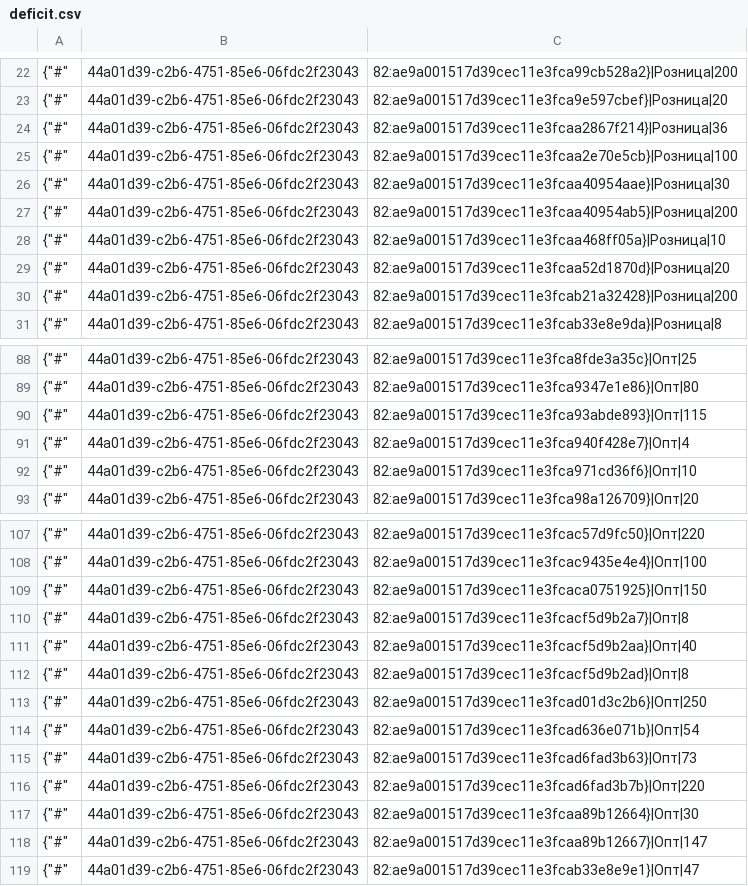
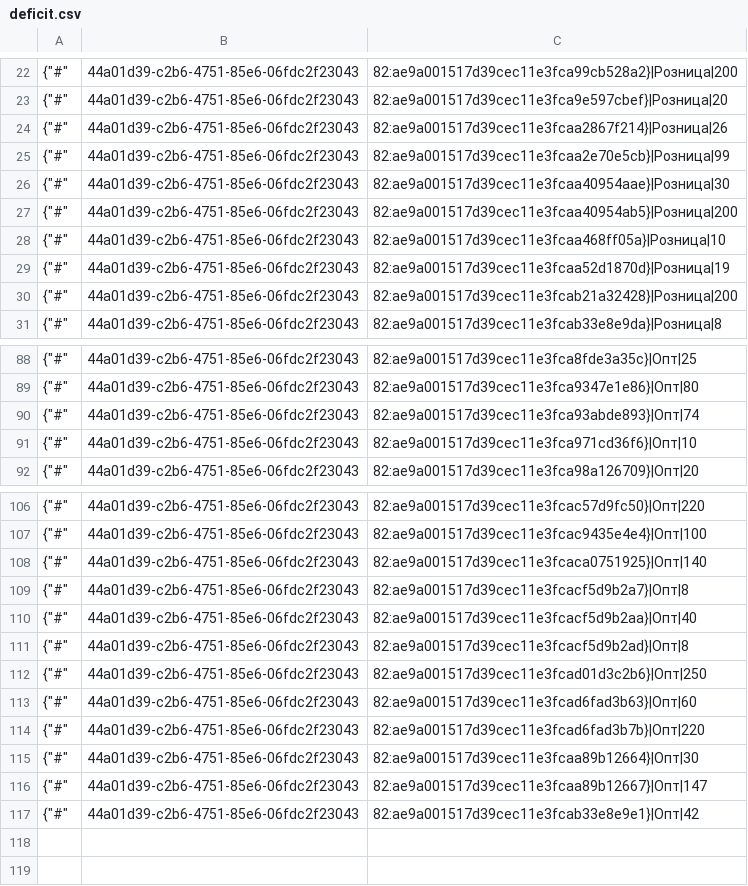
Before and after one commit to TorsionGroup/decort_shop, a CSV file: decort_shop/shop/load_data/cache/deficit.csv, drawn as a sheet; only a part is shown, gaps mark what is left out; the diff covers the shown part only.

```diff
--- a/decort_shop/shop/load_data/cache/deficit.csv
+++ b/decort_shop/shop/load_data/cache/deficit.csv
@@ -23,4 +23,4 @@
 {"#",44a01d39-c2b6-4751-85e6-06fdc2f23043,82:ae9a001517d39cec11e3fca9e597cbef}|Розница|20
-{"#",44a01d39-c2b6-4751-85e6-06fdc2f23043,82:ae9a001517d39cec11e3fcaa2867f214}|Розница|36
-{"#",44a01d39-c2b6-4751-85e6-06fdc2f23043,82:ae9a001517d39cec11e3fcaa2e70e5cb}|Розница|100
+{"#",44a01d39-c2b6-4751-85e6-06fdc2f23043,82:ae9a001517d39cec11e3fcaa2867f214}|Розница|26
+{"#",44a01d39-c2b6-4751-85e6-06fdc2f23043,82:ae9a001517d39cec11e3fcaa2e70e5cb}|Розница|99
 {"#",44a01d39-c2b6-4751-85e6-06fdc2f23043,82:ae9a001517d39cec11e3fcaa40954aae}|Розница|30
@@ -28,3 +28,3 @@
 {"#",44a01d39-c2b6-4751-85e6-06fdc2f23043,82:ae9a001517d39cec11e3fcaa468ff05a}|Розница|10
-{"#",44a01d39-c2b6-4751-85e6-06fdc2f23043,82:ae9a001517d39cec11e3fcaa52d1870d}|Розница|20
+{"#",44a01d39-c2b6-4751-85e6-06fdc2f23043,82:ae9a001517d39cec11e3fcaa52d1870d}|Розница|19
 {"#",44a01d39-c2b6-4751-85e6-06fdc2f23043,82:ae9a001517d39cec11e3fcab21a32428}|Розница|200
@@ -89,4 +89,3 @@
 {"#",44a01d39-c2b6-4751-85e6-06fdc2f23043,82:ae9a001517d39cec11e3fca9347e1e86}|Опт|80
-{"#",44a01d39-c2b6-4751-85e6-06fdc2f23043,82:ae9a001517d39cec11e3fca93abde893}|Опт|115
-{"#",44a01d39-c2b6-4751-85e6-06fdc2f23043,82:ae9a001517d39cec11e3fca940f428e7}|Опт|4
+{"#",44a01d39-c2b6-4751-85e6-06fdc2f23043,82:ae9a001517d39cec11e3fca93abde893}|Опт|74
 {"#",44a01d39-c2b6-4751-85e6-06fdc2f23043,82:ae9a001517d39cec11e3fca971cd36f6}|Опт|10
@@ -108,3 +107,3 @@
 {"#",44a01d39-c2b6-4751-85e6-06fdc2f23043,82:ae9a001517d39cec11e3fcac9435e4e4}|Опт|100
-{"#",44a01d39-c2b6-4751-85e6-06fdc2f23043,82:ae9a001517d39cec11e3fcaca0751925}|Опт|150
+{"#",44a01d39-c2b6-4751-85e6-06fdc2f23043,82:ae9a001517d39cec11e3fcaca0751925}|Опт|140
 {"#",44a01d39-c2b6-4751-85e6-06fdc2f23043,82:ae9a001517d39cec11e3fcacf5d9b2a7}|Опт|8
@@ -113,4 +112,3 @@
 {"#",44a01d39-c2b6-4751-85e6-06fdc2f23043,82:ae9a001517d39cec11e3fcad01d3c2b6}|Опт|250
-{"#",44a01d39-c2b6-4751-85e6-06fdc2f23043,82:ae9a001517d39cec11e3fcad636e071b}|Опт|54
-{"#",44a01d39-c2b6-4751-85e6-06fdc2f23043,82:ae9a001517d39cec11e3fcad6fad3b63}|Опт|73
+{"#",44a01d39-c2b6-4751-85e6-06fdc2f23043,82:ae9a001517d39cec11e3fcad6fad3b63}|Опт|60
 {"#",44a01d39-c2b6-4751-85e6-06fdc2f23043,82:ae9a001517d39cec11e3fcad6fad3b7b}|Опт|220
@@ -118,2 +116,2 @@
 {"#",44a01d39-c2b6-4751-85e6-06fdc2f23043,82:ae9a001517d39cec11e3fcaa89b12667}|Опт|147
-{"#",44a01d39-c2b6-4751-85e6-06fdc2f23043,82:ae9a001517d39cec11e3fcab33e8e9e1}|Опт|47
+{"#",44a01d39-c2b6-4751-85e6-06fdc2f23043,82:ae9a001517d39cec11e3fcab33e8e9e1}|Опт|42
```
Also changed, not shown: 11 edited cells elsewhere in this file, decort_shop/shop/load_data/cache/balances.csv, decort_shop/shop/load_data/cache/dropshipping_wallet.csv, 23 other files.
